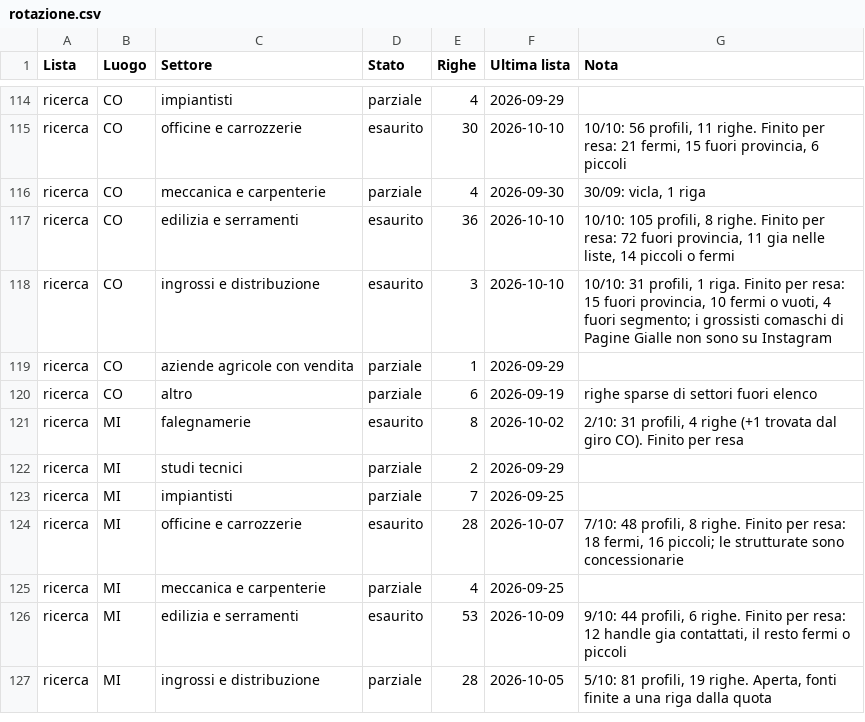
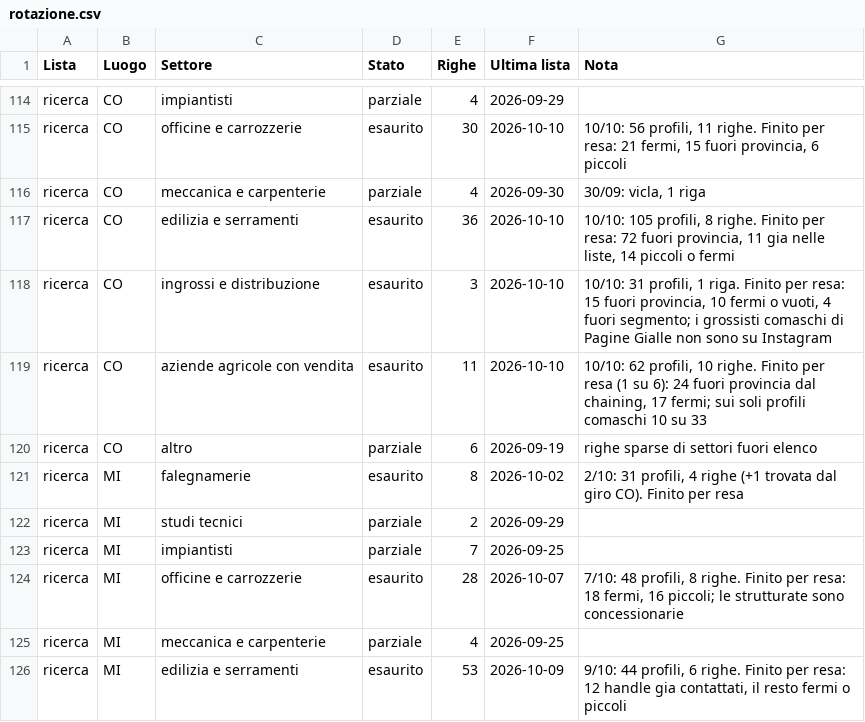
Before and after one commit to Nixo999/denki-brain, a CSV file: 02-Sales/liste/rotazione.csv, drawn as a sheet; only a part is shown, gaps mark what is left out; the shorter side is filled out with more unchanged rows.

```diff
--- a/02-Sales/liste/rotazione.csv
+++ b/02-Sales/liste/rotazione.csv
@@ -118,3 +118,3 @@ ricerca,CO,edilizia e serramenti,esaurito,36,2026-10-10,"10/10: 105 profili, 8 r
 ricerca,CO,ingrossi e distribuzione,esaurito,3,2026-10-10,"10/10: 31 profili, 1 riga. Finito per resa: 15 fuori provincia, 10 fermi o vuoti, 4 fuori segmento; i grossisti comaschi di Pagine Gialle non sono su Instagram"
-ricerca,CO,aziende agricole con vendita,parziale,1,2026-09-29,
+ricerca,CO,aziende agricole con vendita,esaurito,11,2026-10-10,"10/10: 62 profili, 10 righe. Finito per resa (1 su 6): 24 fuori provincia dal chaining, 17 fermi; sui soli profili comaschi 10 su 33"
 ricerca,CO,altro,parziale,6,2026-09-19,righe sparse di settori fuori elenco
```
Also changed, not shown: 2 other files.
